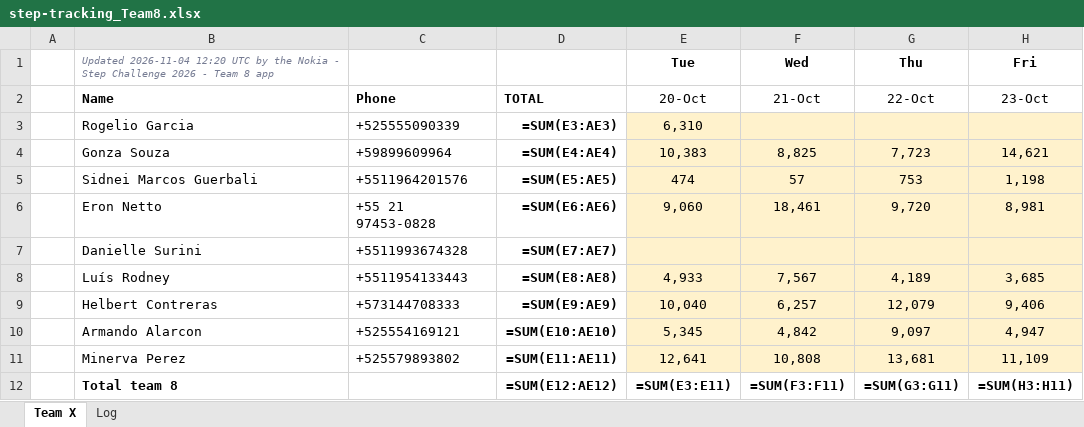
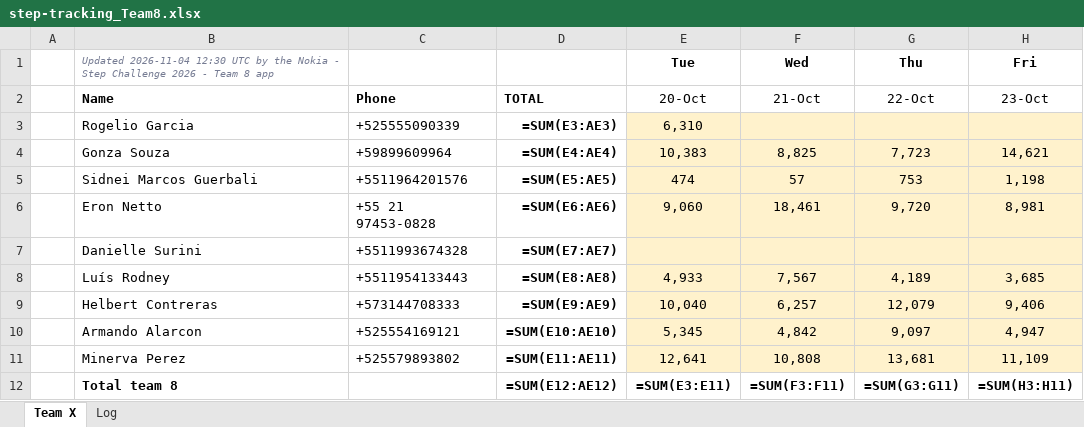
Before and after one commit to eronbfr/Step-Tracking-Challenge, an Excel workbook: step-tracking_Team8.xlsx, sheet Team X, drawn as a sheet; only a part is shown; values as stored, in another font and other column widths than the file's, no borders; formulas without a stored value are shown as written; the diff names each change by its address in the sheet, - before the commit and + after, or states it on an @@ line.

```diff
--- a/step-tracking_Team8.xlsx (sheet Team X)
+++ b/step-tracking_Team8.xlsx (sheet Team X)
-B1: Updated 2026-11-04 12:20 UTC by…
+B1: Updated 2026-11-04 12:30 UTC by…
```
Also changed, not shown: sheet Log, 2 other files.
